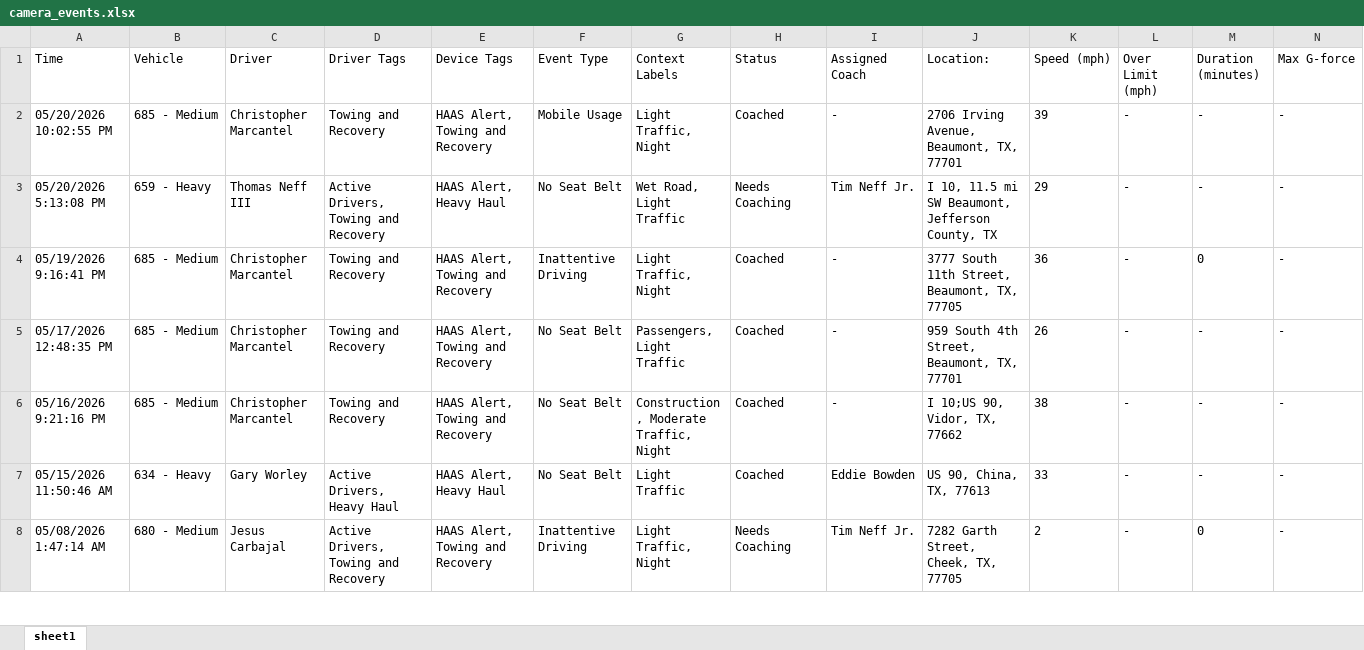
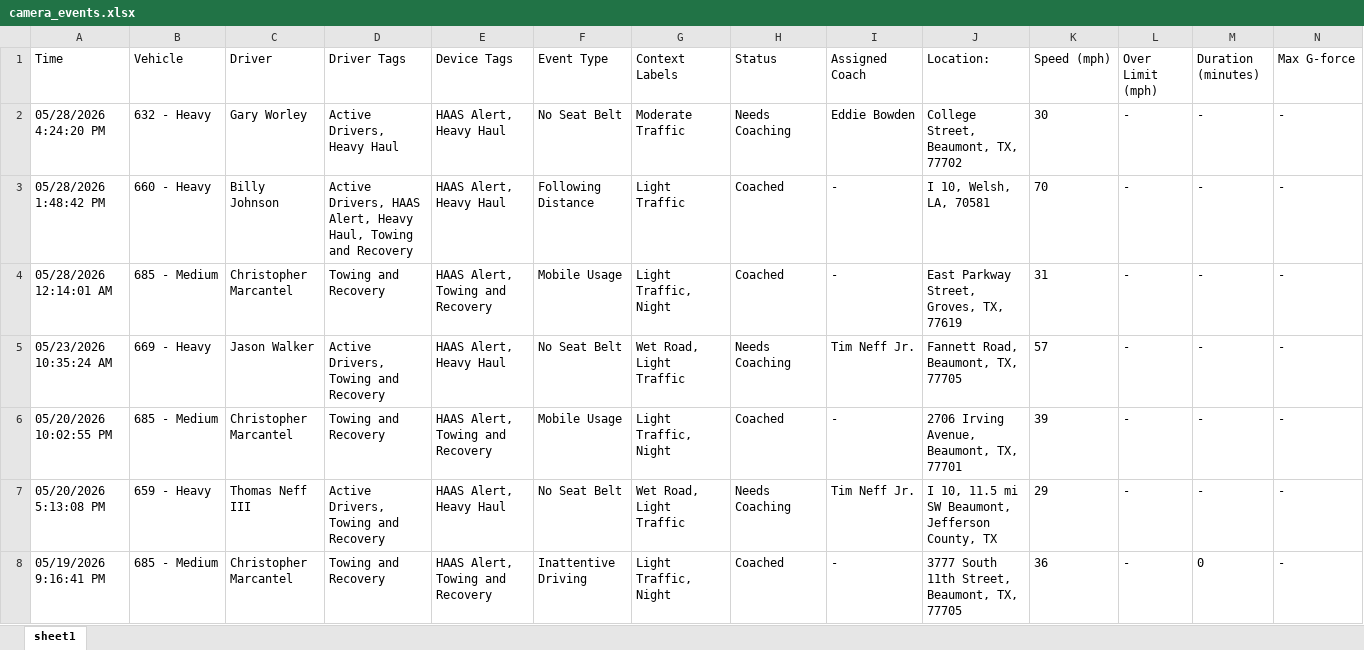
Before and after one commit to jmullins-DEN/tnt-wrecker, an Excel workbook: camera_events.xlsx, sheet sheet1, drawn as a sheet; only a part is shown; the shorter side is filled out with more unchanged rows; values as stored, in another font and other column widths than the file's, no borders; rows hold the shown columns only; the diff covers the shown part only; the diff names each change by its address in the sheet, - before the commit and + after, or states it on an @@ line.

```diff
--- a/camera_events.xlsx (sheet sheet1)
+++ b/camera_events.xlsx (sheet sheet1)
+row 2: 05/28/2026 4:24:20 PM | 632 - Heavy | Gary Worley | Active Drivers, Heavy Haul | HAAS Alert, Heavy Haul | No Seat Belt | Moderate Traffic | Needs Coaching | Eddie Bowden | College Street, Beaumont, TX, 77702 | 30 | - | - | -
+row 3: 05/28/2026 1:48:42 PM | 660 - Heavy | Billy Johnson | Active Drivers, HAAS Alert, Heavy Haul, Towing and Recovery | HAAS Alert, Heavy Haul | Following Distance | Light Traffic | Coached | - | I 10, Welsh, LA, 70581 | 70 | - | - | -
+row 4: 05/28/2026 12:14:01 AM | 685 - Medium | Christopher Marcantel | Towing and Recovery | HAAS Alert, Towing and Recovery | Mobile Usage | Light Traffic, Night | Coached | - | East Parkway Street, Groves, TX, 77619 | 31 | - | - | -
+row 5: 05/23/2026 10:35:24 AM | 669 - Heavy | Jason Walker | Active Drivers, Towing and Recovery | HAAS Alert, Heavy Haul | No Seat Belt | Wet Road, Light Traffic | Needs Coaching | Tim Neff Jr. | Fannett Road, Beaumont, TX, 77705 | 57 | - | - | -
```
Also changed, not shown: 21 removed rows elsewhere in this sheet, training.xlsx.
